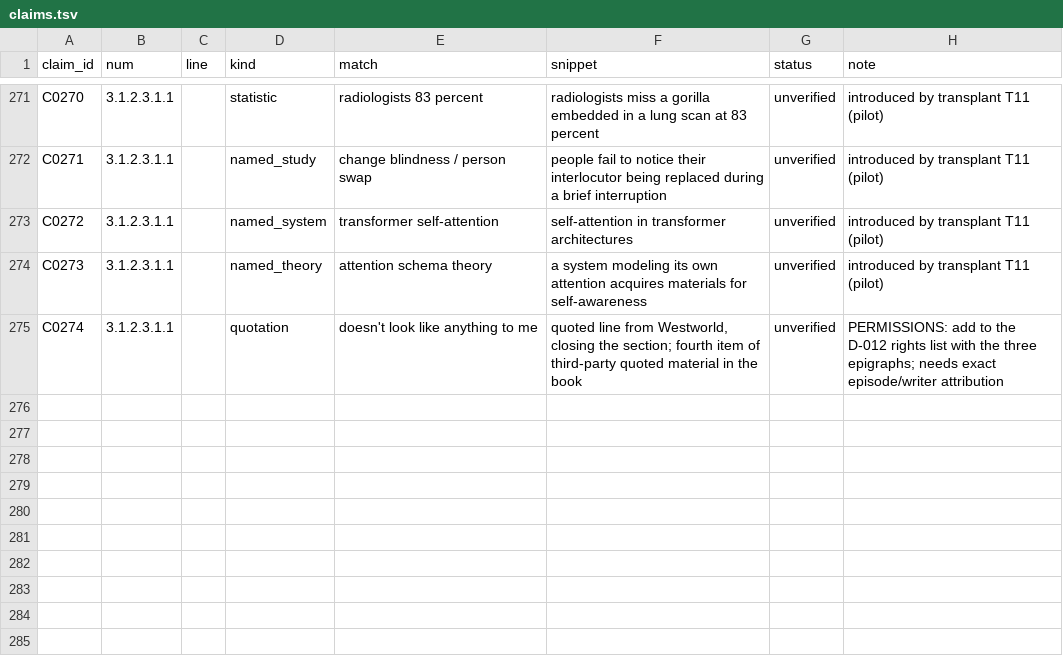
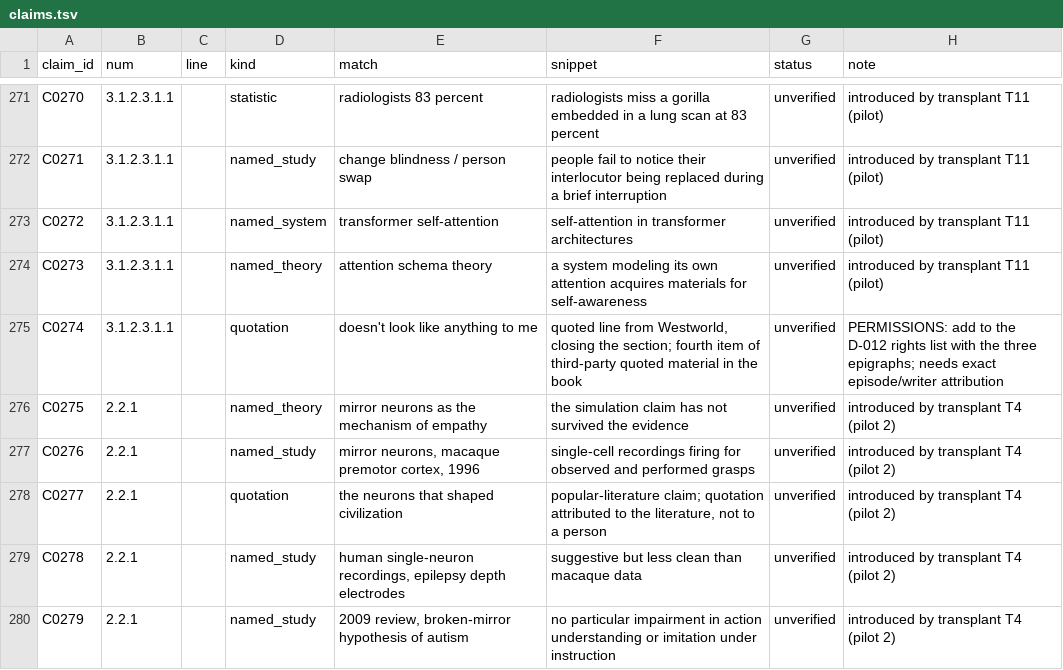
Before and after one commit to iterabloom/antifascist.intelligence, a TSV file: finishing/reports/claims.tsv, drawn as a sheet; only a part is shown, gaps mark what is left out.

Commit message:
Second pilot: the mirror-neuron box, and what the name rule costs
T4 was chosen because it carries the heaviest person-characterization load in
the set: six name instances across three researchers, with the source's best
passage built on a personal anecdote. Zero names in the transplant.

The rule is survivable and once improves the prose, since a claim about the
published record is something a reader can check, whereas a claim about a
scientist's change of mind is not. It is not free: the discovery anecdote loses
its accident, and one famous phrase is now attributed to the popular literature
rather than to the person who coined it. That last one is a judgment the author
should confirm, and it is raised as a question.

The markup had no way to say "this is a box", so the construct was added and
threaded through five tools. Putting it on a page then exposed two importer
behaviours that every automated check had passed: a border applied per paragraph
rather than per block, and stylesheet rules dropped in favour of presentational
attributes. Both fixed, both recorded.

Most of this pilot's extra cost was one-time. The recurring extra for a
name-heavy transplant is the scrubbing judgment, which is perhaps a third again
on top of an easy one rather than double.

Signed-off-by: jgstern-agent <josh-agent@iterabloom.com>

```diff
--- a/finishing/reports/claims.tsv
+++ b/finishing/reports/claims.tsv
@@ -275 +275,6 @@ C0273	3.1.2.3.1.1		named_theory	attention schema theory	a system modeling its ow
 C0274	3.1.2.3.1.1		quotation	"doesn't look like anything to me"	quoted line from Westworld, closing the section; fourth item of third-party quoted material in the book	unverified	PERMISSIONS: add to the D-012 rights list with the three epigraphs; needs exact episode/writer attribution
+C0275	2.2.1		named_theory	mirror neurons as the mechanism of empathy	the simulation claim has not survived the evidence	unverified	introduced by transplant T4 (pilot 2)
+C0276	2.2.1		named_study	mirror neurons, macaque premotor cortex, 1996	single-cell recordings firing for observed and performed grasps	unverified	introduced by transplant T4 (pilot 2)
+C0277	2.2.1		quotation	"the neurons that shaped civilization"	popular-literature claim; quotation attributed to the literature, not to a person	unverified	introduced by transplant T4 (pilot 2)
+C0278	2.2.1		named_study	human single-neuron recordings, epilepsy depth electrodes	suggestive but less clean than macaque data	unverified	introduced by transplant T4 (pilot 2)
+C0279	2.2.1		named_study	2009 review, broken-mirror hypothesis of autism	no particular impairment in action understanding or imitation under instruction	unverified	introduced by transplant T4 (pilot 2)
```
Also changed, not shown: finishing/ledger.tsv, finishing/triage.tsv, 11 other files.
